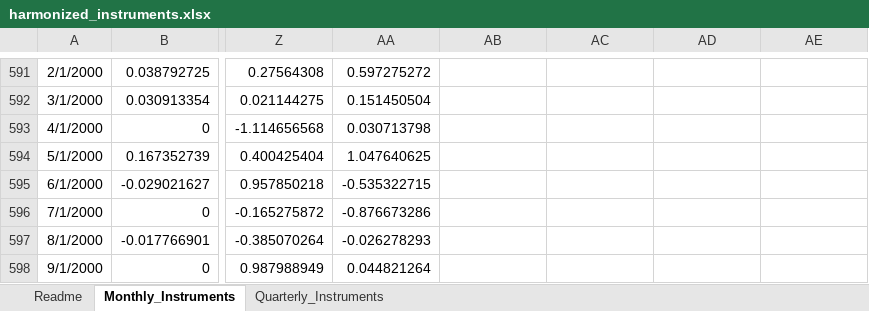
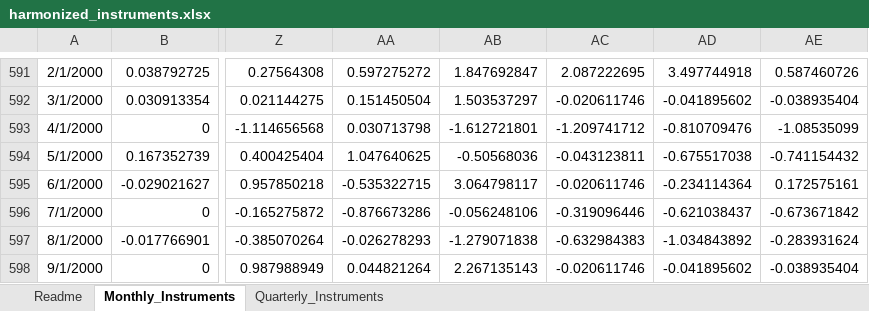
Before and after one commit to jonathanjadams/structuralshocks, an Excel workbook: harmonized_instruments.xlsx, sheet Monthly_Instruments, drawn as a sheet; only a part is shown, gaps mark what is left out; values as stored, in another font and other column widths than the file's, no borders; the diff covers the shown part only; the diff names each change by its address in the sheet, - before the commit and + after, or states it on an @@ line.

```diff
--- a/harmonized_instruments.xlsx (sheet Monthly_Instruments)
+++ b/harmonized_instruments.xlsx (sheet Monthly_Instruments)
-AB591: (empty)
+AB591: 1.847692847
-AC591: (empty)
+AC591: 2.087222695
-AD591: (empty)
+AD591: 3.497744918
-AE591: (empty)
+AE591: 0.587460726
-AB592: (empty)
+AB592: 1.503537297
-AC592: (empty)
+AC592: -0.020611746
-AD592: (empty)
+AD592: -0.041895602
-AE592: (empty)
+AE592: -0.038935404
-AB593: (empty)
+AB593: -1.612721801
-AC593: (empty)
+AC593: -1.209741712
-AD593: (empty)
+AD593: -0.810709476
-AE593: (empty)
+AE593: -1.08535099
-AB594: (empty)
+AB594: -0.50568036
-AC594: (empty)
+AC594: -0.043123811
-AD594: (empty)
+AD594: -0.675517038
-AE594: (empty)
+AE594: -0.741154432
-AB595: (empty)
+AB595: 3.064798117
-AC595: (empty)
+AC595: -0.020611746
-AD595: (empty)
+AD595: -0.234114364
-AE595: (empty)
+AE595: 0.172575161
-AB596: (empty)
+AB596: -0.056248106
-AC596: (empty)
+AC596: -0.319096446
-AD596: (empty)
+AD596: -0.621038437
-AE596: (empty)
+AE596: -0.673671842
-AB597: (empty)
+AB597: -1.279071838
-AC597: (empty)
+AC597: -0.632984383
-AD597: (empty)
+AD597: -1.034843892
-AE597: (empty)
+AE597: -0.283931624
-AB598: (empty)
+AB598: 2.267135143
-AC598: (empty)
+AC598: -0.020611746
-AD598: (empty)
+AD598: -0.041895602
-AE598: (empty)
+AE598: -0.038935404
```
Also changed, not shown: 996 edited cells elsewhere in this sheet, sheet Readme.
